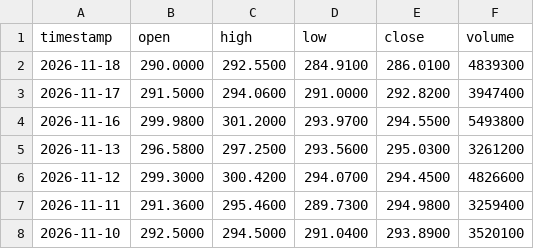
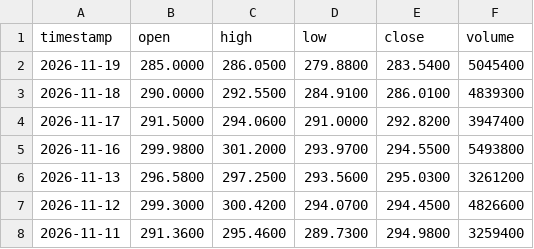
Before and after one commit to gab00/lehrgeld-kurse, a CSV file: data/ABBV.csv, drawn as a sheet; only a part is shown; the shorter side is filled out with more unchanged rows; the diff names each change by its address in the sheet, - before the commit and + after, or states it on an @@ line.

```diff
--- a/data/ABBV.csv
+++ b/data/ABBV.csv
+row 2: 2026-11-19 | 285.0000 | 286.0500 | 279.8800 | 283.5400 | 5045400
```
Also changed, not shown: data/ANET.csv, data/CRWD.csv, 12 other files.
